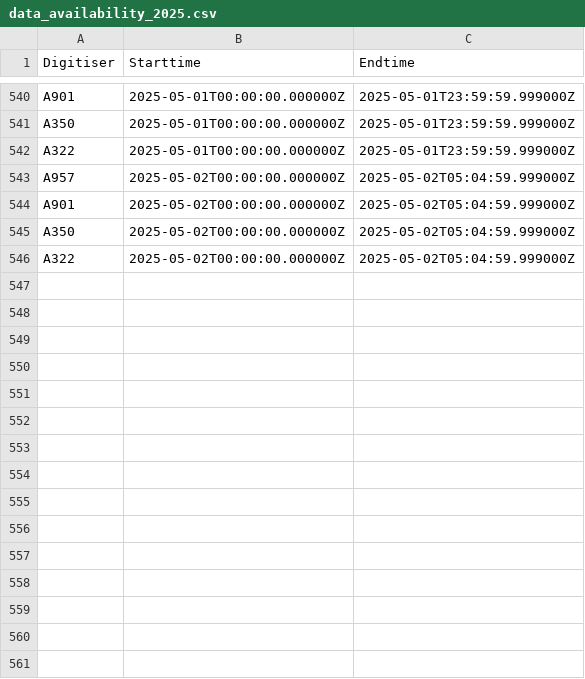
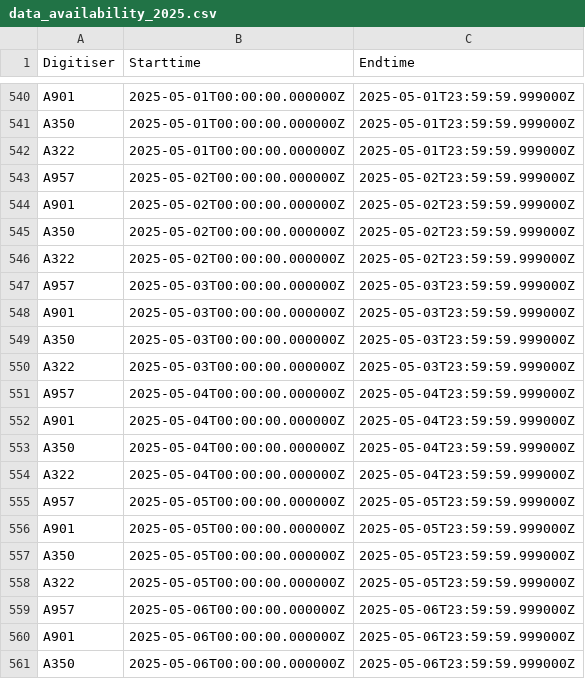
Before and after one commit to nlanget/Aaknes-borehole, a CSV file: data/availability/data_availability_2025.csv, drawn as a sheet; only a part is shown, gaps mark what is left out; the diff covers the shown part only.

Commit message:
Updated data files

```diff
--- a/data/availability/data_availability_2025.csv
+++ b/data/availability/data_availability_2025.csv
@@ -542,5 +542,20 @@ A350	2025-05-01T00:00:00.000000Z	2025-05-01T23:59:59.999000Z
 A322	2025-05-01T00:00:00.000000Z	2025-05-01T23:59:59.999000Z
-A957	2025-05-02T00:00:00.000000Z	2025-05-02T05:04:59.999000Z
-A901	2025-05-02T00:00:00.000000Z	2025-05-02T05:04:59.999000Z
-A350	2025-05-02T00:00:00.000000Z	2025-05-02T05:04:59.999000Z
-A322	2025-05-02T00:00:00.000000Z	2025-05-02T05:04:59.999000Z
+A957	2025-05-02T00:00:00.000000Z	2025-05-02T23:59:59.999000Z
+A901	2025-05-02T00:00:00.000000Z	2025-05-02T23:59:59.999000Z
+A350	2025-05-02T00:00:00.000000Z	2025-05-02T23:59:59.999000Z
+A322	2025-05-02T00:00:00.000000Z	2025-05-02T23:59:59.999000Z
+A957	2025-05-03T00:00:00.000000Z	2025-05-03T23:59:59.999000Z
+A901	2025-05-03T00:00:00.000000Z	2025-05-03T23:59:59.999000Z
+A350	2025-05-03T00:00:00.000000Z	2025-05-03T23:59:59.999000Z
+A322	2025-05-03T00:00:00.000000Z	2025-05-03T23:59:59.999000Z
+A957	2025-05-04T00:00:00.000000Z	2025-05-04T23:59:59.999000Z
+A901	2025-05-04T00:00:00.000000Z	2025-05-04T23:59:59.999000Z
+A350	2025-05-04T00:00:00.000000Z	2025-05-04T23:59:59.999000Z
+A322	2025-05-04T00:00:00.000000Z	2025-05-04T23:59:59.999000Z
+A957	2025-05-05T00:00:00.000000Z	2025-05-05T23:59:59.999000Z
+A901	2025-05-05T00:00:00.000000Z	2025-05-05T23:59:59.999000Z
+A350	2025-05-05T00:00:00.000000Z	2025-05-05T23:59:59.999000Z
+A322	2025-05-05T00:00:00.000000Z	2025-05-05T23:59:59.999000Z
+A957	2025-05-06T00:00:00.000000Z	2025-05-06T23:59:59.999000Z
+A901	2025-05-06T00:00:00.000000Z	2025-05-06T23:59:59.999000Z
+A350	2025-05-06T00:00:00.000000Z	2025-05-06T23:59:59.999000Z
```
Also changed, not shown: 13 added rows elsewhere in this file, 1 other file.
